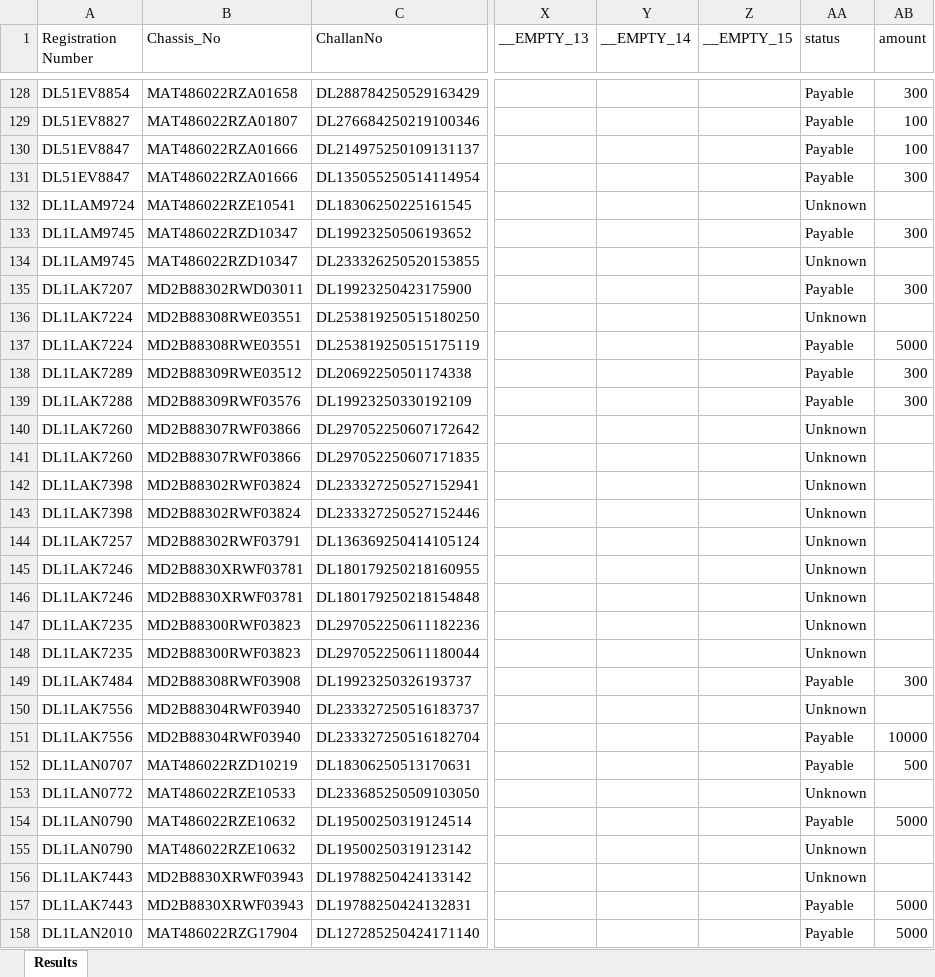
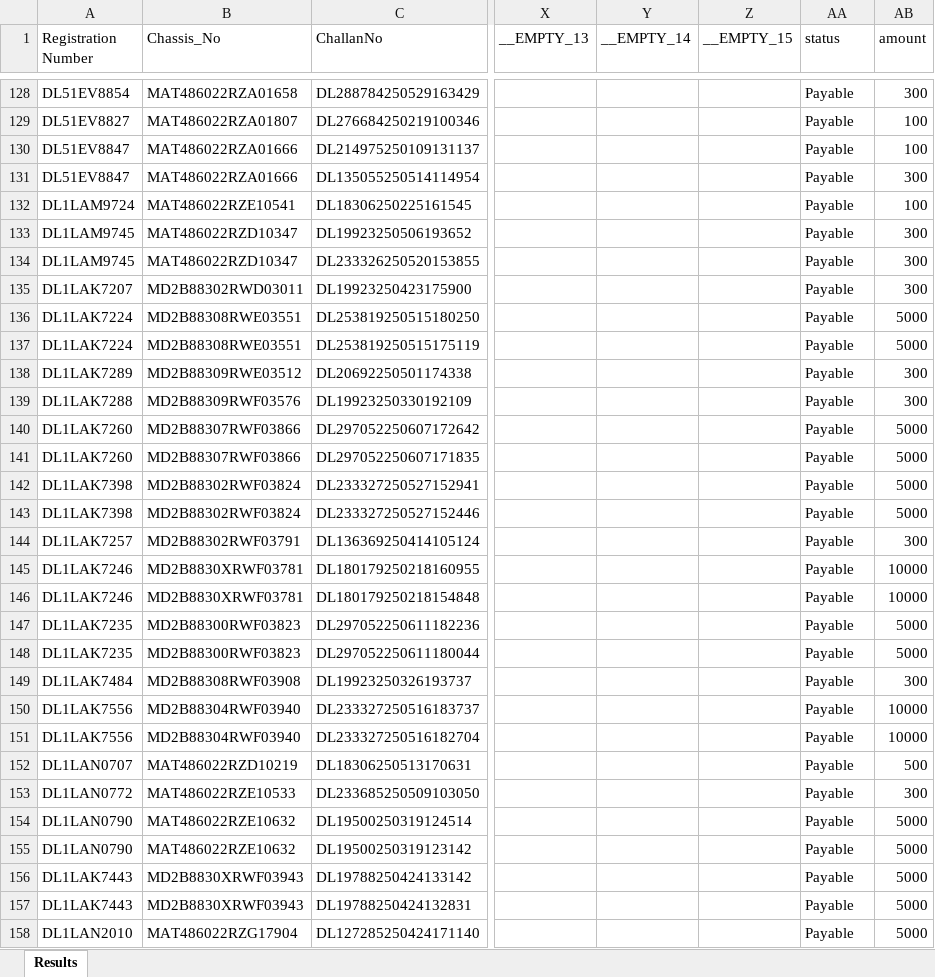
Before and after one commit to rajniwebdeveloper/mydatapayment, an Excel workbook: check_magenta.xlsx, sheet Results, drawn as a sheet; only a part is shown, gaps mark what is left out; values as stored, in another font and other column widths than the file's, no borders; the diff covers the shown part only; the diff names each change by its address in the sheet, - before the commit and + after, or states it on an @@ line.

```diff
--- a/check_magenta.xlsx (sheet Results)
+++ b/check_magenta.xlsx (sheet Results)
-AA132 (status): Unknown
+AA132 (status): Payable
-AB132 (amount): (empty)
+AB132 (amount): 100
-AA134 (status): Unknown
+AA134 (status): Payable
-AB134 (amount): (empty)
+AB134 (amount): 300
-AA136 (status): Unknown
+AA136 (status): Payable
-AB136 (amount): (empty)
+AB136 (amount): 5000
-AA140:AA148 (status): Unknown
+AA140:AA148 (status): Payable
-AB140:AB143 (amount): (empty)
+AB140:AB143 (amount): 5000
-AB144 (amount): (empty)
+AB144 (amount): 300
-AB145:AB146 (amount): (empty)
+AB145:AB146 (amount): 10000
-AB147:AB148 (amount): (empty)
+AB147:AB148 (amount): 5000
-AA150 (status): Unknown
+AA150 (status): Payable
-AB150 (amount): (empty)
+AB150 (amount): 10000
-AA153 (status): Unknown
+AA153 (status): Payable
-AB153 (amount): (empty)
+AB153 (amount): 300
-AA155:AA156 (status): Unknown
+AA155:AA156 (status): Payable
-AB155:AB156 (amount): (empty)
+AB155:AB156 (amount): 5000
```
Also changed, not shown: 88 edited cells elsewhere in this sheet.
